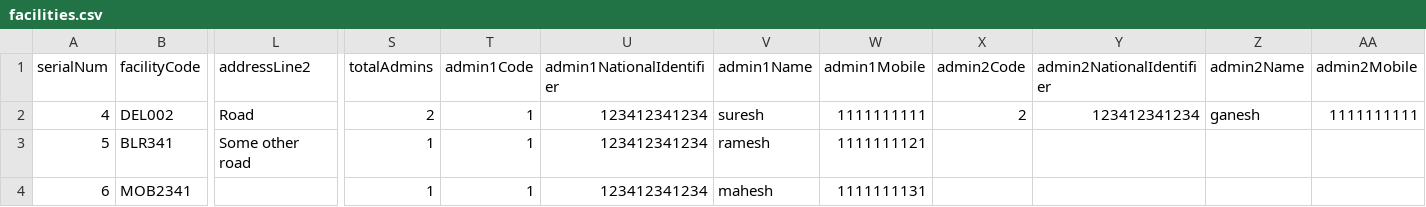
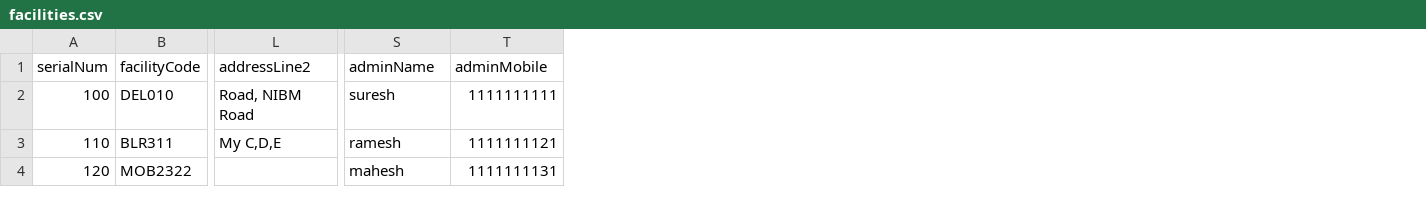
Before and after one commit to egovernments/DIVOC, a CSV file: interfaces/facilities.csv, drawn as a sheet; only a part is shown, gaps mark what is left out; removed rows and columns are numbered as before the commit, all else as after; the diff names each change by its address in the sheet, - before the commit and + after, or states it on an @@ line.

Commit message:
Updated csv template

```diff
--- a/interfaces/facilities.csv
+++ b/interfaces/facilities.csv
-column S (totalAdmins), rows 2-4: 2 | 1 | 1
-column T (admin1Code), rows 2-4: all 1
-column U (admin1NationalIdentifier), rows 2-4: all 123412341234
-column X (admin2Code), row 2: 2
-column Y (admin2NationalIdentifier), row 2: 123412341234
-column Z (admin2Name), row 2: ganesh
-column AA (admin2Mobile), row 2: 1111111111
-S1: admin1Name
+S1: adminName
-T1: admin1Mobile
+T1: adminMobile
-A2 (serialNum): 4
+A2 (serialNum): 100
-B2 (facilityCode): DEL002
+B2 (facilityCode): DEL010
-L2 (addressLine2): Road
+L2 (addressLine2): Road, NIBM Road
-A3 (serialNum): 5
+A3 (serialNum): 110
-B3 (facilityCode): BLR341
+B3 (facilityCode): BLR311
-L3 (addressLine2): Some other road
+L3 (addressLine2): My C,D,E
-A4 (serialNum): 6
+A4 (serialNum): 120
-B4 (facilityCode): MOB2341
+B4 (facilityCode): MOB2322
```
